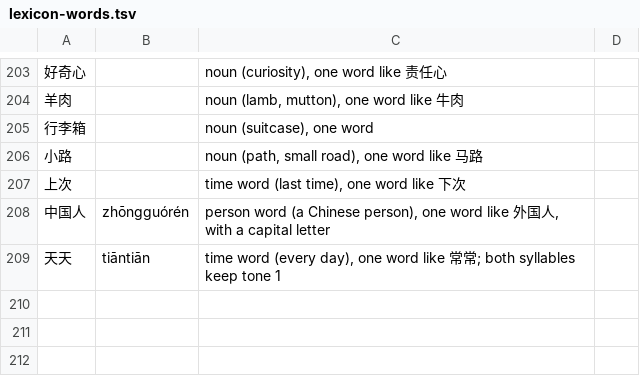
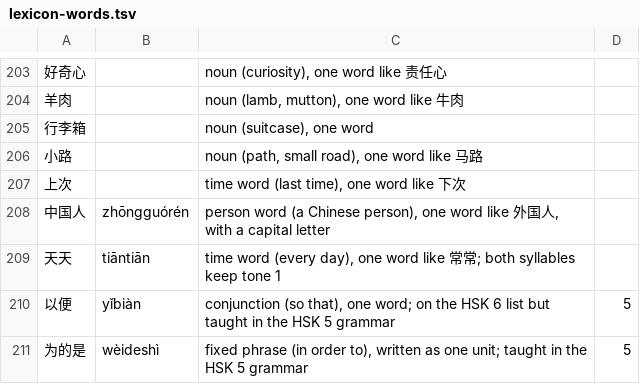
Before and after one commit to alvinyu20/hsk-path, a TSV file: content/lexicon-words.tsv, drawn as a sheet; only a part is shown, gaps mark what is left out.

```diff
--- a/content/lexicon-words.tsv
+++ b/content/lexicon-words.tsv
@@ -209 +209,3 @@
 天天	tiāntiān	time word (every day), one word like 常常; both syllables keep tone 1
+以便	yǐbiàn	conjunction (so that), one word; on the HSK 6 list but taught in the HSK 5 grammar	5
+为的是	wèideshì	fixed phrase (in order to), written as one unit; taught in the HSK 5 grammar	5
```
Also changed, not shown: content/check-waivers.tsv, content/l5/gwrite.tsv, 30 other files.
